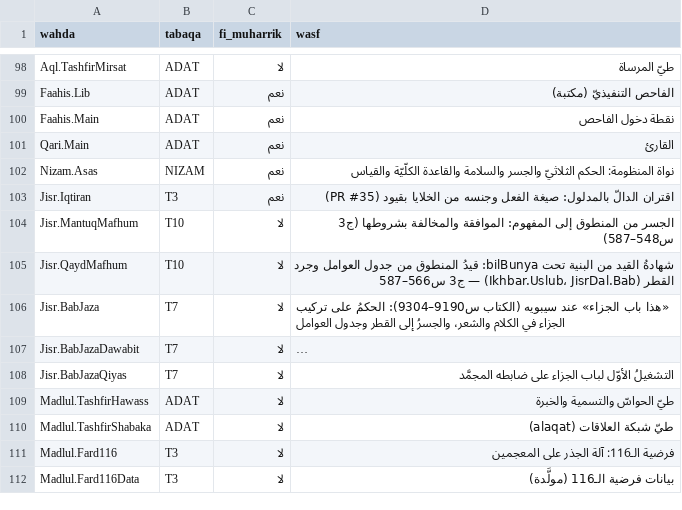
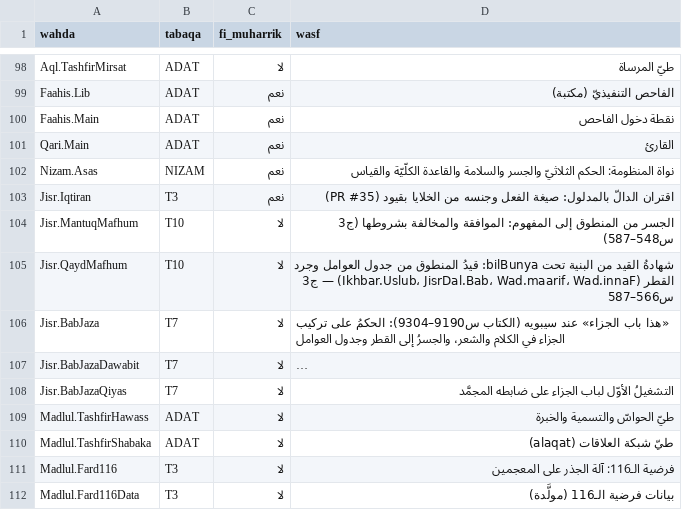
Before and after one commit to Saleh1967/Mashru, a TSV file: Nizam/atlas.tsv, drawn as a sheet; only a part is shown, gaps mark what is left out; long unchanged cells end in ….

```diff
--- a/Nizam/atlas.tsv
+++ b/Nizam/atlas.tsv
@@ -104,3 +104,3 @@ Jisr.Iqtiran	T3	نعم	اقتران الدالّ بالمدلول: صيغة ال
 Jisr.MantuqMafhum	T10	لا	الجسر من المنطوق إلى المفهوم: الموافقة والمخالفة بشروطها (ج3 س548–587)
-Jisr.QaydMafhum	T10	لا	شهادةُ القيد من البنية تحت bilBunya: قيدُ المنطوق من جدول العوامل وجرد القطر (Ikhbar.Uslub، JisrDal.Bab) — ج3 س566–587
+Jisr.QaydMafhum	T10	لا	شهادةُ القيد من البنية تحت bilBunya: قيدُ المنطوق من جدول العوامل وجرد القطر (Ikhbar.Uslub، JisrDal.Bab، Wad.maarif، Wad.innaF) — ج3 س566–587
 Jisr.BabJaza	T7	لا	«هذا باب الجزاء» عند سيبويه (الكتاب س9190–9304): الحكمُ على تركيب الجزاء في الكلام والشعر، والجسرُ إلى القطر وجدول العوامل
```
Also changed, not shown: 6 other files.
